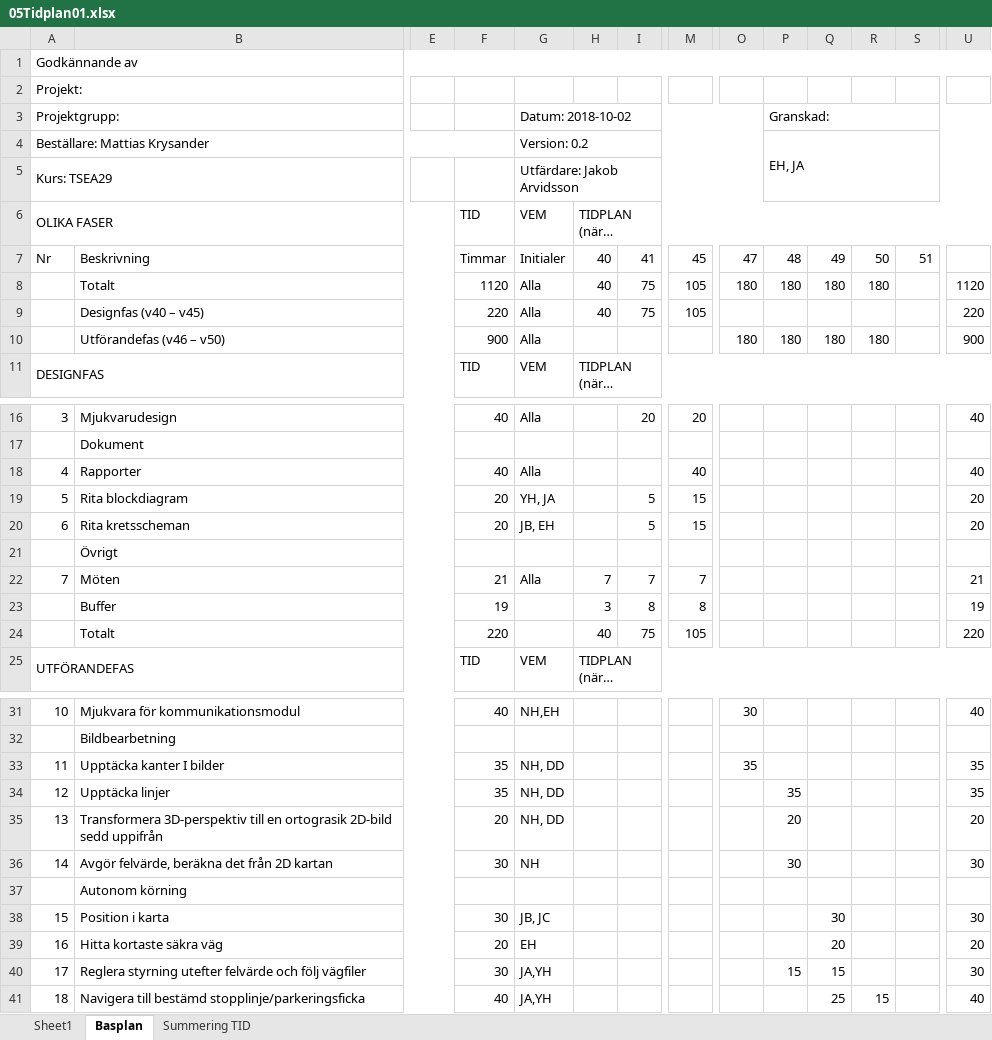
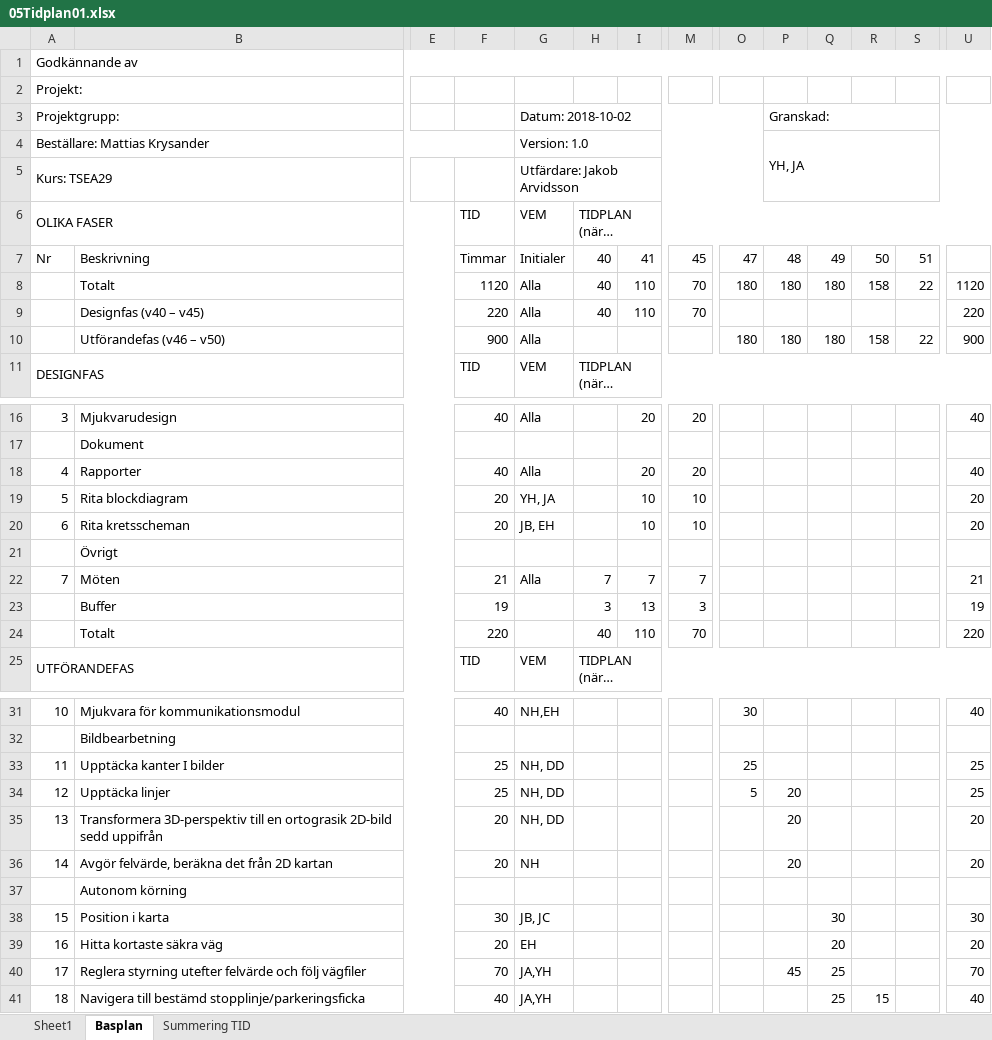
Before and after one commit to youhas97/autonom-taxi, an Excel workbook: doc/projektplan/05Tidplan01.xlsx, sheet Basplan, drawn as a sheet; only a part is shown, gaps mark what is left out; long unchanged cells end in …; values as stored, in another font and other column widths than the file's, no cell formats; conditional formats not drawn; the diff covers the shown part only; the diff names each change by its address in the sheet, - before the commit and + after, or states it on an @@ line.

```diff
--- a/doc/projektplan/05Tidplan01.xlsx (sheet Basplan)
+++ b/doc/projektplan/05Tidplan01.xlsx (sheet Basplan)
-G4: Version: 0.2
+G4: Version: 1.0
-P4: EH, JA
+P4: YH, JA
-I8:I9: 75
+I8:I9: 110
-M8:M9: 105
+M8:M9: 70
-R8: 180
+R8: 158
-S8: (empty)
+S8: 22
-R10: 180
+R10: 158
-S10: (empty)
+S10: 22
-I18: (empty)
+I18: 20
-M18: 40
+M18: 20
-I19:I20: 5
+I19:I20: 10
-M19:M20: 15
+M19:M20: 10
-I23: 8
+I23: 13
-M23: 8
+M23: 3
-I24: 75
+I24: 110
-M24: 105
+M24: 70
-F33:F34: 35
+F33:F34: 25
-O33: 35
+O33: 25
-U33:U34: 35
+U33:U34: 25
-O34: (empty)
+O34: 5
-P34: 35
+P34: 20
-F36: 30
+F36: 20
-P36: 30
+P36: 20
-U36: 30
+U36: 20
-F40: 30
+F40: 70
-P40: 15
+P40: 45
-Q40: 15
+Q40: 25
-U40: 30
+U40: 70
```
Also changed, not shown: 3 added rows, 1 removed row, 44 edited cells and merged cells elsewhere in this sheet, cell formats, formulas that keep their value, 1 other file.
